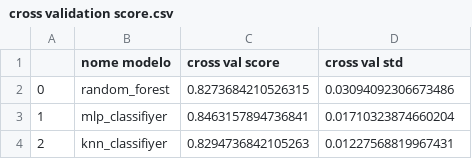
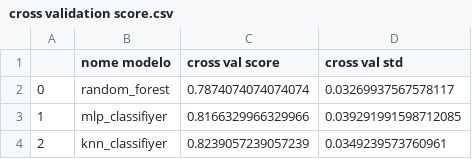
Before and after one commit to jadsonlucio/Mdplayerlol, a CSV file: jupyter notebooks/tabelas/cross validation score.csv, drawn as a sheet.

```diff
--- a/jupyter notebooks/tabelas/cross validation score.csv
+++ b/jupyter notebooks/tabelas/cross validation score.csv
@@ -1,4 +1,4 @@
 ,nome modelo,cross val score,cross val std
-0,random_forest,0.8273684210526315,0.03094092306673486
-1,mlp_classifiyer,0.8463157894736841,0.01710323874660204
-2,knn_classifiyer,0.8294736842105263,0.01227568819967431
+0,random_forest,0.7874074074074074,0.03269937567578117
+1,mlp_classifiyer,0.8166329966329966,0.039291991598712085
+2,knn_classifiyer,0.8239057239057239,0.0349239573760961
```
Also changed, not shown: jupyter notebooks/tabelas/rotas/jg/features importance by ExtraTreesClassifier.csv, 19 other files.
